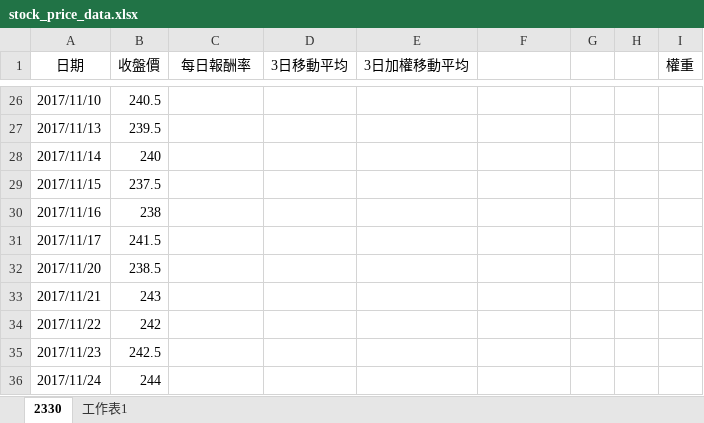
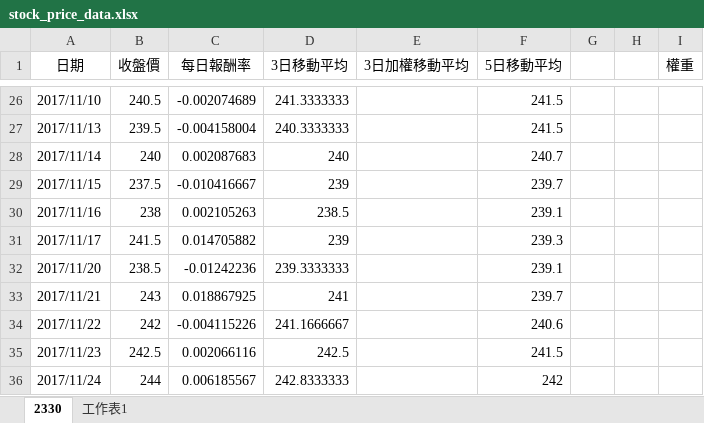
Before and after one commit to wuchiachen1212/EXCEL_PYTHON_Lesson1, an Excel workbook: stock_price_data.xlsx, sheet 2330, drawn as a sheet; only a part is shown, gaps mark what is left out; values as stored, in another font and other column widths than the file's, no borders; charts and pictures not drawn; the diff covers the shown part only; the diff names each change by its address in the sheet, - before the commit and + after, or states it on an @@ line.

```diff
--- a/stock_price_data.xlsx (sheet 2330)
+++ b/stock_price_data.xlsx (sheet 2330)
-F1: (empty)
+F1: 5日移動平均
-C26 (每日報酬率): (empty)
+C26 (每日報酬率): -0.002074689
-D26 (3日移動平均): (empty)
+D26 (3日移動平均): 241.3333333
-F26:F27 (5日移動平均): (empty)
+F26:F27 (5日移動平均): 241.5
-C27 (每日報酬率): (empty)
+C27 (每日報酬率): -0.004158004
-D27 (3日移動平均): (empty)
+D27 (3日移動平均): 240.3333333
-C28 (每日報酬率): (empty)
+C28 (每日報酬率): 0.002087683
-D28 (3日移動平均): (empty)
+D28 (3日移動平均): 240
-F28 (5日移動平均): (empty)
+F28 (5日移動平均): 240.7
-C29 (每日報酬率): (empty)
+C29 (每日報酬率): -0.010416667
-D29 (3日移動平均): (empty)
+D29 (3日移動平均): 239
-F29 (5日移動平均): (empty)
+F29 (5日移動平均): 239.7
-C30 (每日報酬率): (empty)
+C30 (每日報酬率): 0.002105263
-D30 (3日移動平均): (empty)
+D30 (3日移動平均): 238.5
-F30 (5日移動平均): (empty)
+F30 (5日移動平均): 239.1
-C31 (每日報酬率): (empty)
+C31 (每日報酬率): 0.014705882
-D31 (3日移動平均): (empty)
+D31 (3日移動平均): 239
-F31 (5日移動平均): (empty)
+F31 (5日移動平均): 239.3
-C32 (每日報酬率): (empty)
+C32 (每日報酬率): -0.01242236
-D32 (3日移動平均): (empty)
+D32 (3日移動平均): 239.3333333
-F32 (5日移動平均): (empty)
+F32 (5日移動平均): 239.1
-C33 (每日報酬率): (empty)
+C33 (每日報酬率): 0.018867925
-D33 (3日移動平均): (empty)
+D33 (3日移動平均): 241
-F33 (5日移動平均): (empty)
+F33 (5日移動平均): 239.7
-C34 (每日報酬率): (empty)
+C34 (每日報酬率): -0.004115226
-D34 (3日移動平均): (empty)
+D34 (3日移動平均): 241.1666667
-F34 (5日移動平均): (empty)
+F34 (5日移動平均): 240.6
-C35 (每日報酬率): (empty)
+C35 (每日報酬率): 0.002066116
-D35 (3日移動平均): (empty)
+D35 (3日移動平均): 242.5
-F35 (5日移動平均): (empty)
+F35 (5日移動平均): 241.5
-C36 (每日報酬率): (empty)
+C36 (每日報酬率): 0.006185567
-D36 (3日移動平均): (empty)
+D36 (3日移動平均): 242.8333333
-F36 (5日移動平均): (empty)
+F36 (5日移動平均): 242
```
Also changed, not shown: 245 edited cells and cell formats elsewhere in this sheet, charts or pictures, 1 other file.
